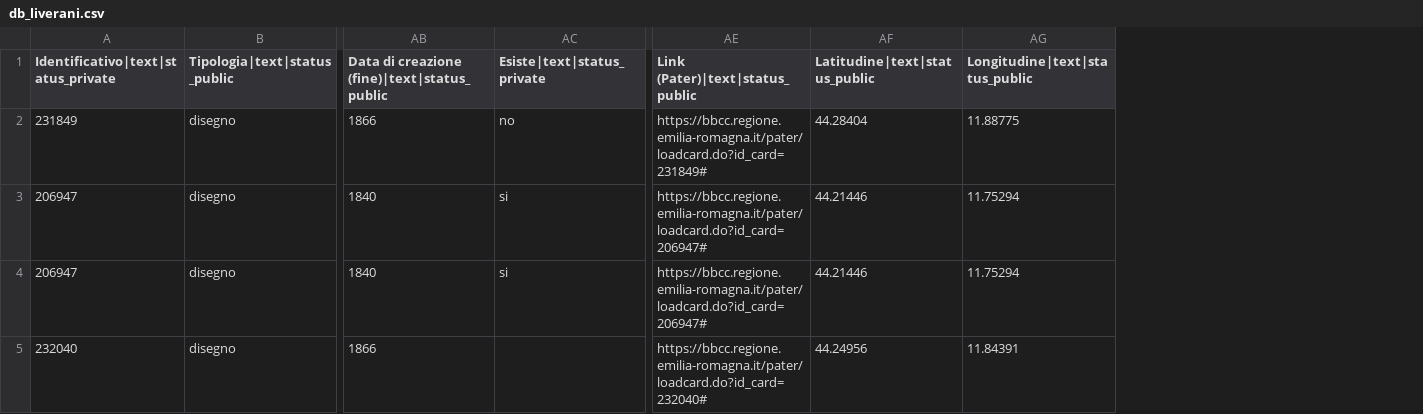
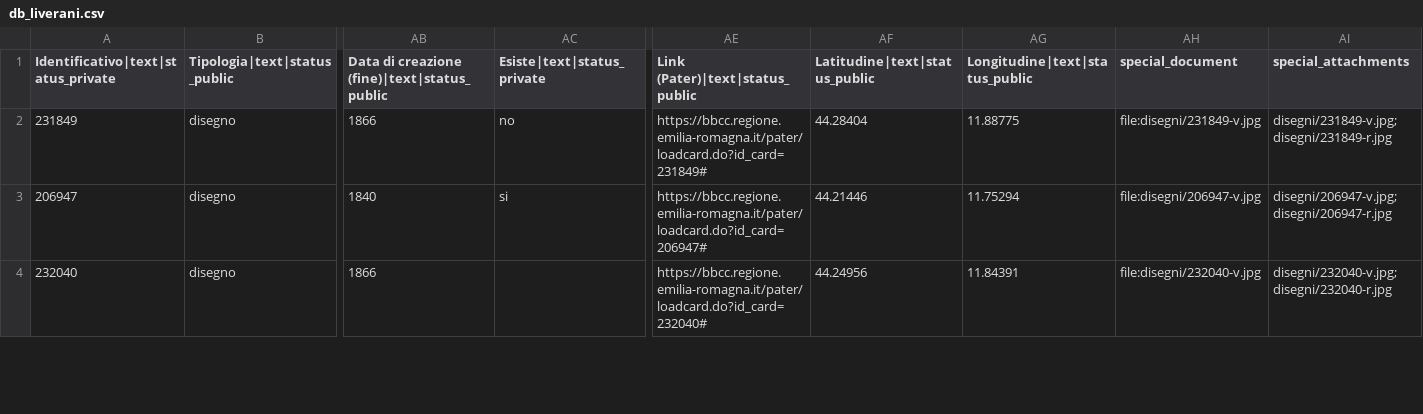
Before and after one commit to sbrzt/disegni-liverani, a CSV file: data/db_liverani.csv, drawn as a sheet; only a part is shown, gaps mark what is left out; removed rows and columns are numbered as before the commit, all else as after; rows hold the shown columns only; the diff covers the shown part only; the diff names each change by its address in the sheet, - before the commit and + after, or states it on an @@ line.

```diff
--- a/data/db_liverani.csv
+++ b/data/db_liverani.csv
+column AH (special_document), rows 2-4: file:disegni/231849-v.jpg | file:disegni/206947-v.jpg | file:disegni/232040-v.jpg
+column AI (special_attachments), rows 2-4: disegni/231849-v.jpg; disegni/231849-r.jpg | disegni/206947-v.jpg; disegni/206947-r.jpg | disegni/232040-v.jpg; disegni/232040-r.jpg
-row 4: 206947 | disegno | 1840 | si | https://bbcc.regione.emilia-romagna.it/pater/loadcard.do?id_card=206947# | 44.21446 | 11.75294
```
Also changed, not shown: 4 removed rows elsewhere in this file, 4 other files.
